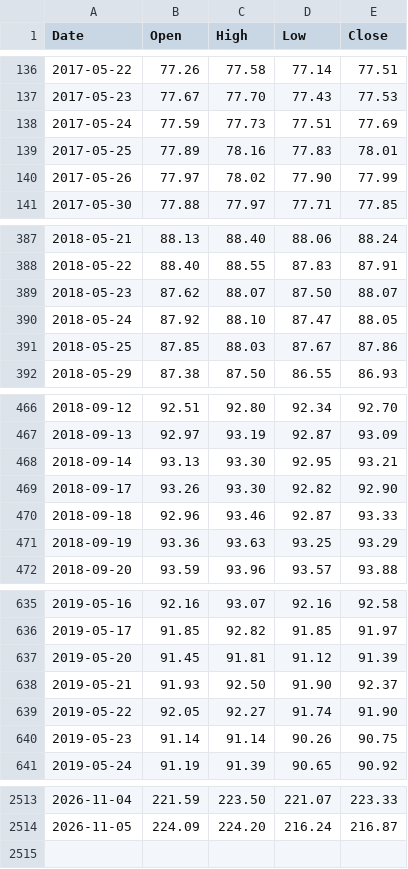
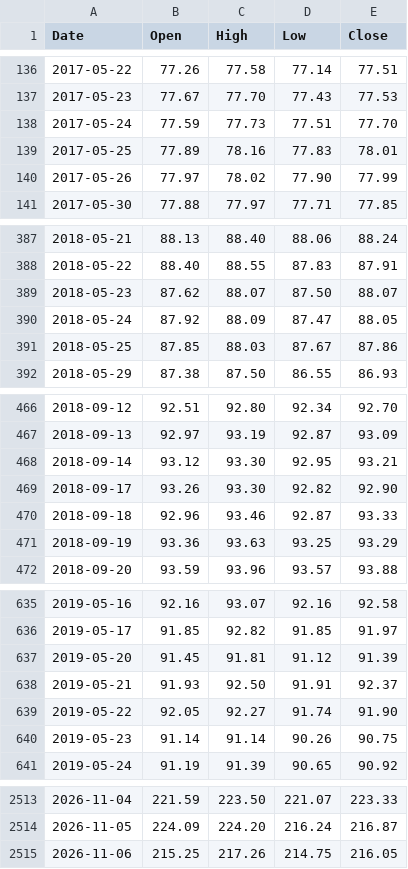
Before and after one commit to PipelineIntegrityHub/SPYPredict, a CSV file: data/RSP.csv, drawn as a sheet; only a part is shown, gaps mark what is left out; the diff covers the shown part only.

```diff
--- a/data/RSP.csv
+++ b/data/RSP.csv
@@ -137,3 +137,3 @@ Date,Open,High,Low,Close
 2017-05-23,77.67,77.70,77.43,77.53
-2017-05-24,77.59,77.73,77.51,77.69
+2017-05-24,77.59,77.73,77.51,77.70
 2017-05-25,77.89,78.16,77.83,78.01
@@ -389,3 +389,3 @@ Date,Open,High,Low,Close
 2018-05-23,87.62,88.07,87.50,88.07
-2018-05-24,87.92,88.10,87.47,88.05
+2018-05-24,87.92,88.09,87.47,88.05
 2018-05-25,87.85,88.03,87.67,87.86
@@ -467,3 +467,3 @@ Date,Open,High,Low,Close
 2018-09-13,92.97,93.19,92.87,93.09
-2018-09-14,93.13,93.30,92.95,93.21
+2018-09-14,93.12,93.30,92.95,93.21
 2018-09-17,93.26,93.30,92.82,92.90
@@ -637,3 +637,3 @@ Date,Open,High,Low,Close
 2019-05-20,91.45,91.81,91.12,91.39
-2019-05-21,91.93,92.50,91.90,92.37
+2019-05-21,91.93,92.50,91.91,92.37
 2019-05-22,92.05,92.27,91.74,91.90
@@ -2514 +2514,2 @@ Date,Open,High,Low,Close
 2026-11-05,224.09,224.20,216.24,216.87
+2026-11-06,215.25,217.26,214.75,216.05
```
Also changed, not shown: 6 edited cells elsewhere in this file, data/HYG.csv, data/IEF.csv, 6 other files.
